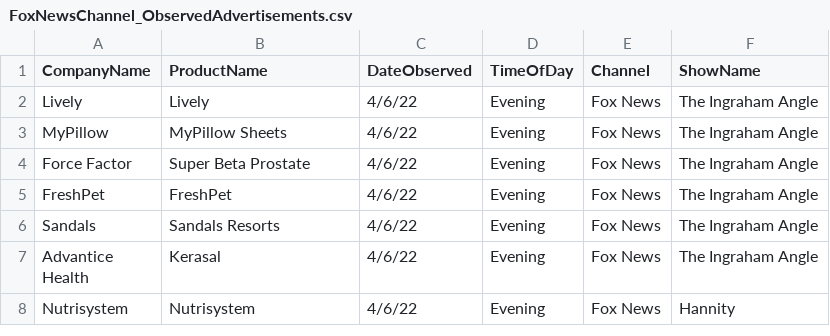
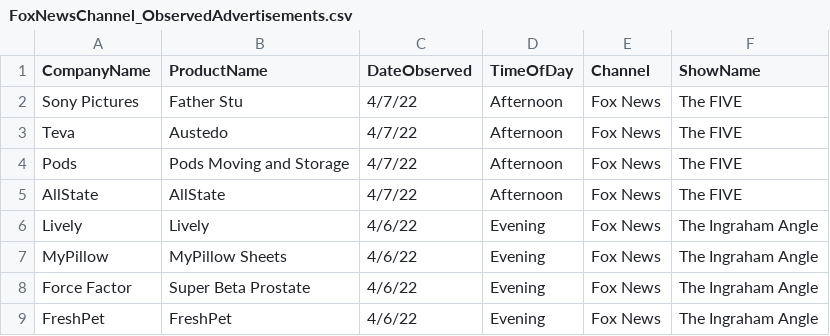
Before and after one commit to whoadvertiseson/whoadvertiseson, a CSV file: FoxNews/FoxNewsChannel_ObservedAdvertisements.csv, drawn as a sheet; only a part is shown; the shorter side is filled out with more unchanged rows; the diff names each change by its address in the sheet, - before the commit and + after, or states it on an @@ line.

```diff
--- a/FoxNews/FoxNewsChannel_ObservedAdvertisements.csv
+++ b/FoxNews/FoxNewsChannel_ObservedAdvertisements.csv
+row 2: Sony Pictures | Father Stu | 4/7/22 | Afternoon | Fox News | The FIVE
+row 3: Teva | Austedo | 4/7/22 | Afternoon | Fox News | The FIVE
+row 4: Pods | Pods Moving and Storage | 4/7/22 | Afternoon | Fox News | The FIVE
+row 5: AllState | AllState | 4/7/22 | Afternoon | Fox News | The FIVE
```
Also changed, not shown: FoxNews/FoxNewsChannel_RecentTopAdvertisers.csv, 1 other file.
